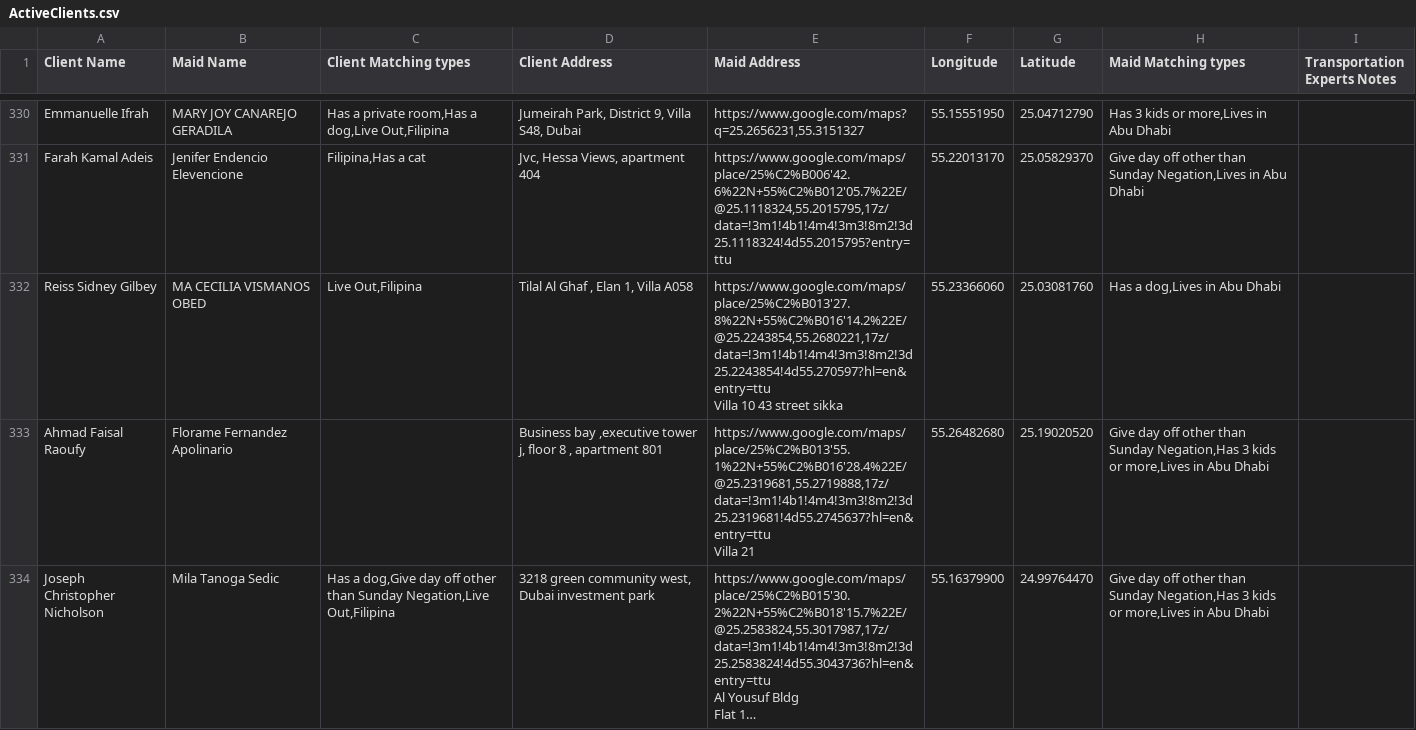
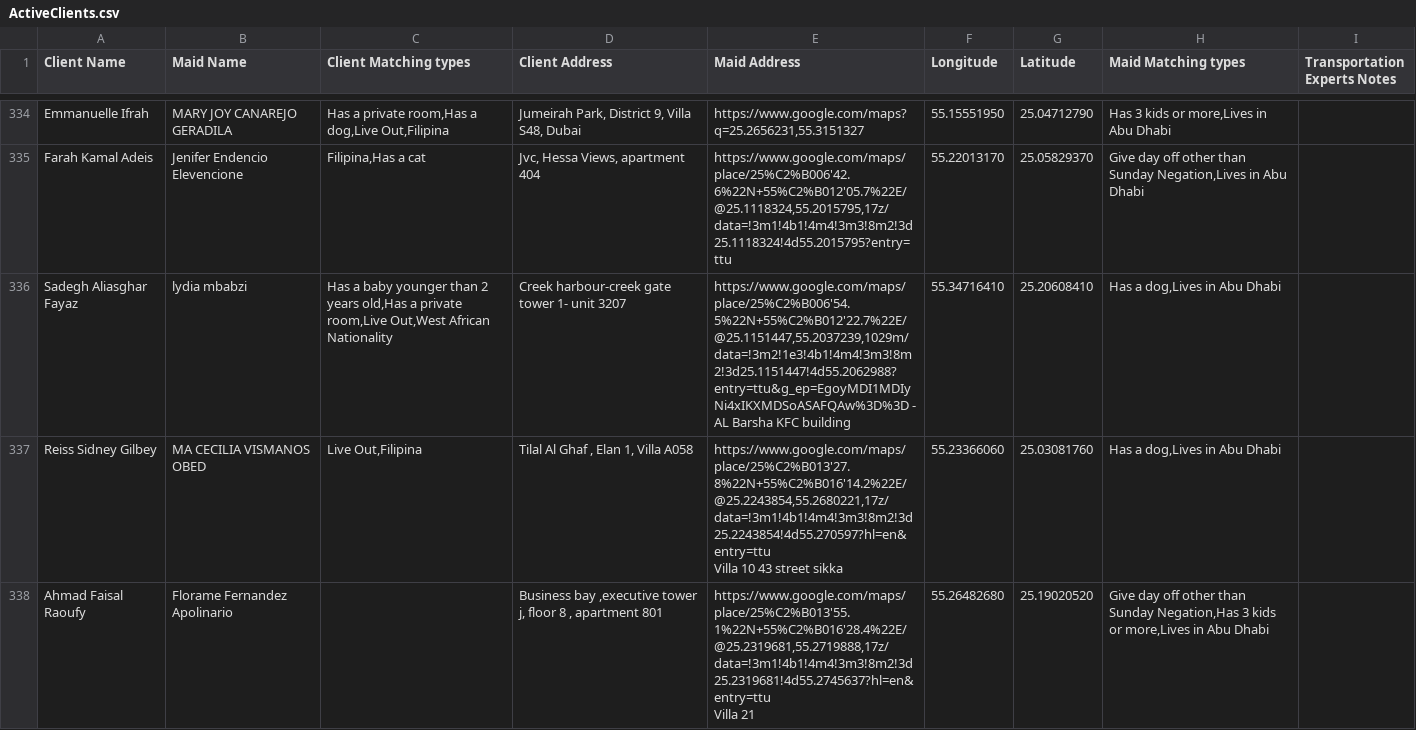
Before and after one commit to charbelchdid/map, a CSV file: ActiveClients.csv, drawn as a sheet; only a part is shown, gaps mark what is left out; the shorter side is filled out with more unchanged rows; long unchanged cells end in …; the diff covers the shown part only; the diff names each change by its address in the sheet, - before the commit and + after, or states it on an @@ line.

Commit message:
Update Live-out Clients Tracking   AVAILABLE CSV on 2025-03-09T22:52:47.864Z

```diff
--- a/ActiveClients.csv
+++ b/ActiveClients.csv
+row 336: Sadegh Aliasghar Fayaz | lydia mbabzi | Has a baby younger than 2 years old,Has a private room,Live Out,West African Nationality | Creek harbour-creek gate tower 1- unit 3207 | https://www.google.com/maps/place/25%C2%B006'54.5%22N+55%C2%B012'22.7%22E/@25.1151447,55.2037239,1029m/data=!3m2!1e3!4b1!4m4!3m3!8m2!3d25.1151447!4d55.2062988?entry=ttu&g_ep=EgoyMDI1MDIyNi4xIKXMDSoASAFQAw%3D%3D - AL Barsha KFC building | 55.34716410 | 25.20608410 | Has a dog,Lives in Abu Dhabi
```
Also changed, not shown: 11 added rows, 9 removed rows and 4 edited cells elsewhere in this file.
